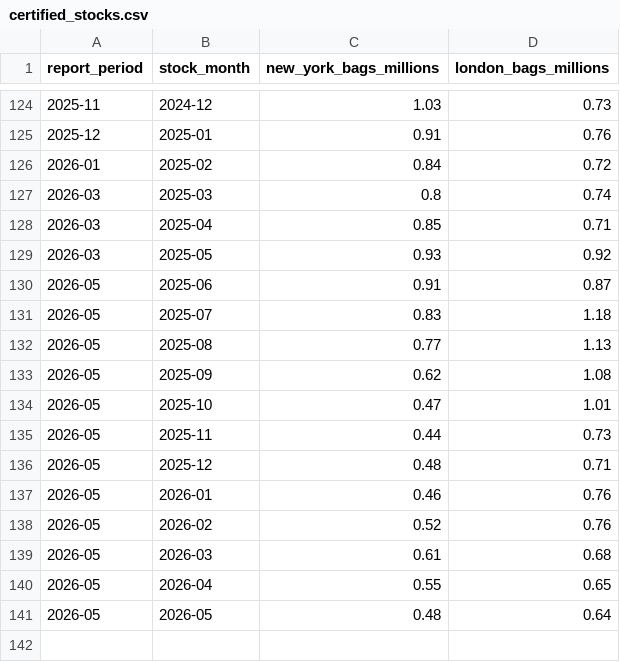
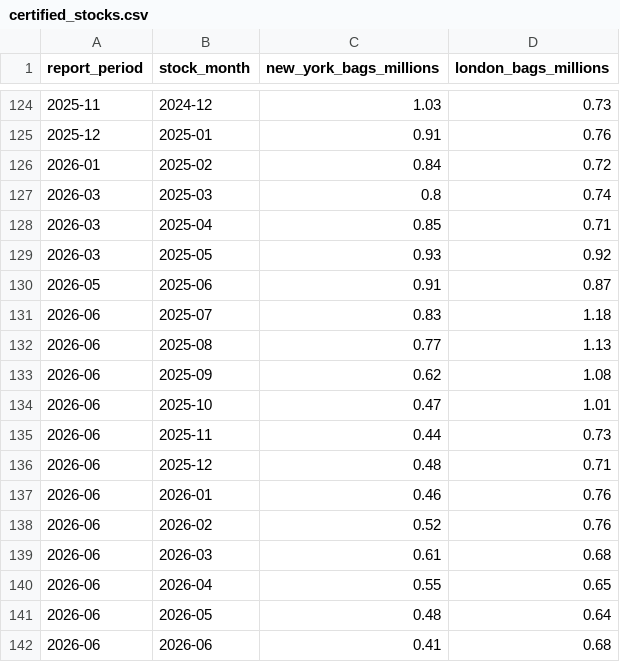
Before and after one commit to BMR-Com/coffee-analytics, a CSV file: data/csv/certified_stocks.csv, drawn as a sheet; only a part is shown, gaps mark what is left out.

```diff
--- a/data/csv/certified_stocks.csv
+++ b/data/csv/certified_stocks.csv
@@ -130,12 +130,13 @@ report_period,stock_month,new_york_bags_millions,london_bags_millions
 2026-05,2025-06,0.91,0.87
-2026-05,2025-07,0.83,1.18
-2026-05,2025-08,0.77,1.13
-2026-05,2025-09,0.62,1.08
-2026-05,2025-10,0.47,1.01
-2026-05,2025-11,0.44,0.73
-2026-05,2025-12,0.48,0.71
-2026-05,2026-01,0.46,0.76
-2026-05,2026-02,0.52,0.76
-2026-05,2026-03,0.61,0.68
-2026-05,2026-04,0.55,0.65
-2026-05,2026-05,0.48,0.64
+2026-06,2025-07,0.83,1.18
+2026-06,2025-08,0.77,1.13
+2026-06,2025-09,0.62,1.08
+2026-06,2025-10,0.47,1.01
+2026-06,2025-11,0.44,0.73
+2026-06,2025-12,0.48,0.71
+2026-06,2026-01,0.46,0.76
+2026-06,2026-02,0.52,0.76
+2026-06,2026-03,0.61,0.68
+2026-06,2026-04,0.55,0.65
+2026-06,2026-05,0.48,0.64
+2026-06,2026-06,0.41,0.68
```
Also changed, not shown: data/csv/exports.csv, data/csv/prices.csv, 4 other files.
